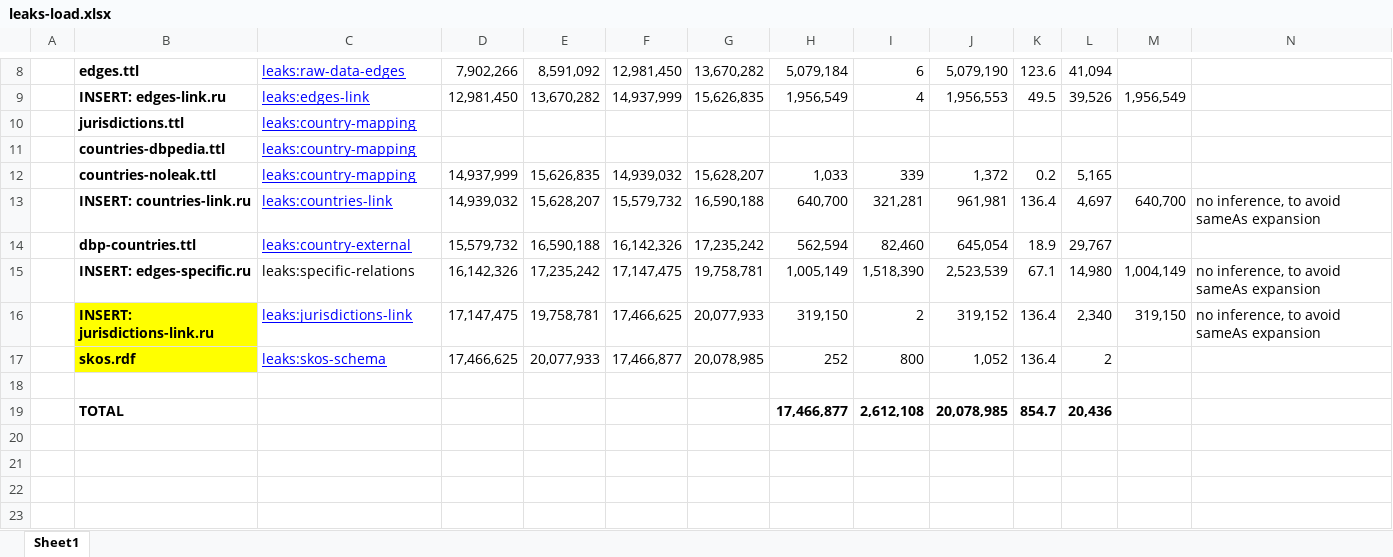
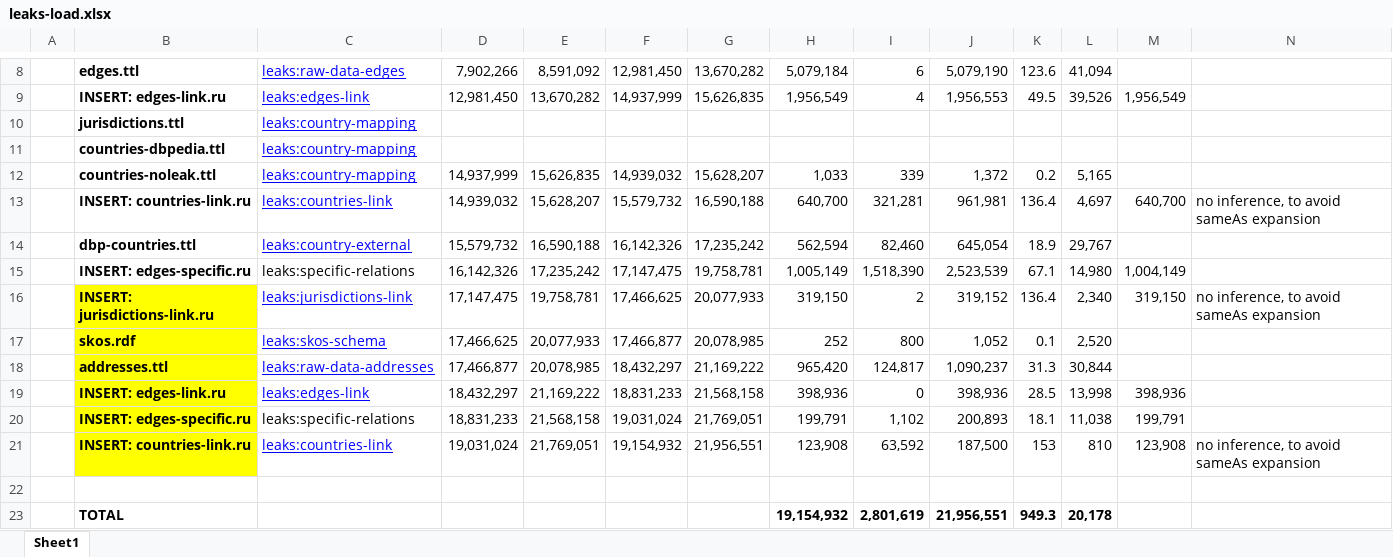
Before and after one commit to Ontotext-AD/leaks, an Excel workbook: leaks-load.xlsx, sheet Sheet1, drawn as a sheet; only a part is shown, gaps mark what is left out; values as stored, in another font and other column widths than the file's, no borders; removed rows and columns are numbered as before the commit, all else as after; the diff names each change by its address in the sheet, - before the commit and + after, or states it on an @@ line.

Commit message:
because we have forgotten to load Addresses.ttl on time, we had to load it last and than to run some INSERTS for linking again For the next load, the table will look better

```diff
--- a/leaks-load.xlsx (sheet Sheet1)
+++ b/leaks-load.xlsx (sheet Sheet1)
-N15: no inference, to avoid sameAs expansion
+N15: (empty)
-K17: 136.4
+K17: 0.1
-L17: 2
+L17: 2,520
+row 18:  | addresses.ttl | leaks:raw-data-addresses | 17,466,877 | 20,078,985 | 18,432,297 | 21,169,222 | 965,420 | 124,817 | 1,090,237 | 31.3 | 30,844
+row 19:  | INSERT: edges-link.ru | leaks:edges-link | 18,432,297 | 21,169,222 | 18,831,233 | 21,568,158 | 398,936 | 0 | 398,936 | 28.5 | 13,998 | 398,936
+row 20:  | INSERT: edges-specific.ru | leaks:specific-relations | 18,831,233 | 21,568,158 | 19,031,024 | 21,769,051 | 199,791 | 1,102 | 200,893 | 18.1 | 11,038 | 199,791
+row 21:  | INSERT: countries-link.ru | leaks:countries-link | 19,031,024 | 21,769,051 | 19,154,932 | 21,956,551 | 123,908 | 63,592 | 187,500 | 153 | 810 | 123,908 | no inference, to avoid sameAs expansion
-row 19:  | TOTAL |  |  |  |  |  | 17,466,877 | 2,612,108 | 20,078,985 | 854.7 | 20,436
+row 23:  | TOTAL |  |  |  |  |  | 19,154,932 | 2,801,619 | 21,956,551 | 949.3 | 20,178
```
